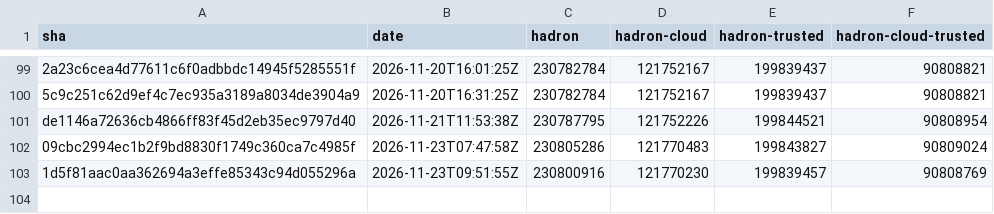
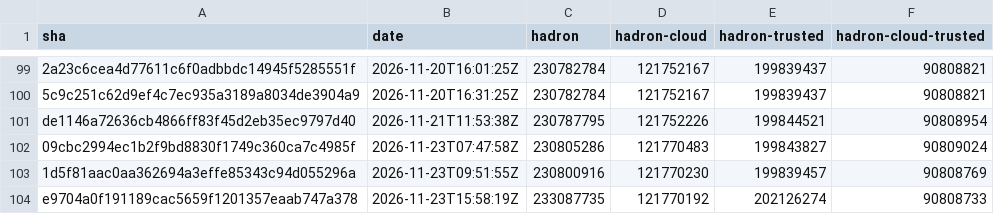
Before and after one commit to kairos-io/hadron, a CSV file: size-history.csv, drawn as a sheet; only a part is shown, gaps mark what is left out.

```diff
--- a/size-history.csv
+++ b/size-history.csv
@@ -103 +103,2 @@ de1146a72636cb4866ff83f45d2eb35ec9797d40,2026-11-21T11:53:38Z,230787795,12175222
 1d5f81aac0aa362694a3effe85343c94d055296a,2026-11-23T09:51:55Z,230800916,121770230,199839457,90808769
+e9704a0f191189cac5659f1201357eaab747a378,2026-11-23T15:58:19Z,233087735,121770192,202126274,90808733
```
Also changed, not shown: 2 other files.
